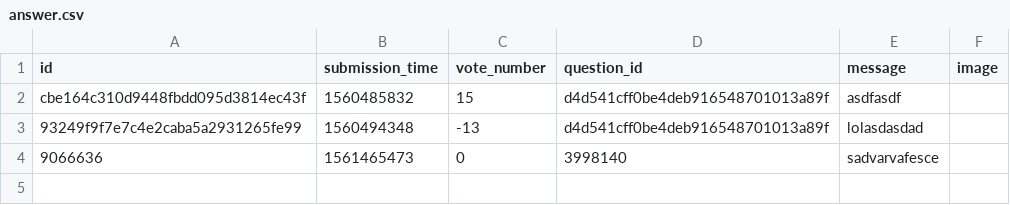
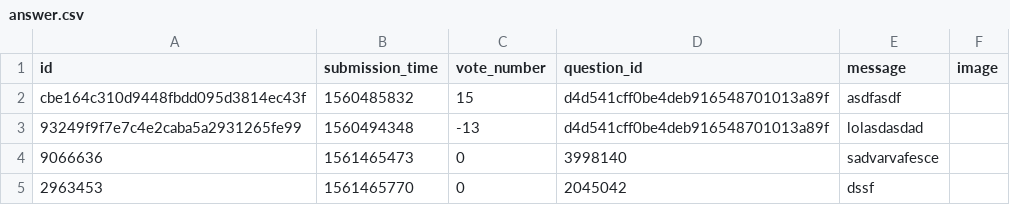
Before and after one commit to Melange93/ask-mate-python, a CSV file: answer.csv, drawn as a sheet.

```diff
--- a/answer.csv
+++ b/answer.csv
@@ -4 +4,2 @@ cbe164c310d9448fbdd095d3814ec43f,1560485832,15,d4d541cff0be4deb916548701013a89f,
 9066636,1561465473,0,3998140,sadvarvafesce,
+2963453,1561465770,0,2045042,dssf,
```
Also changed, not shown: 3 other files.
